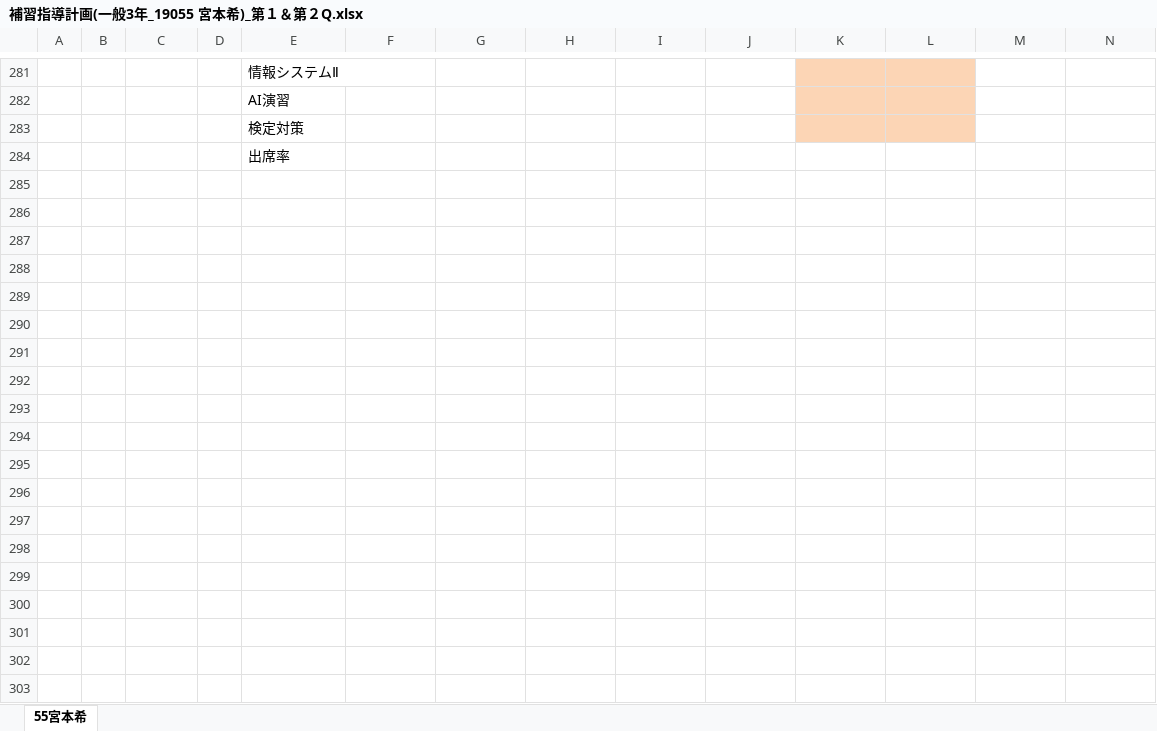
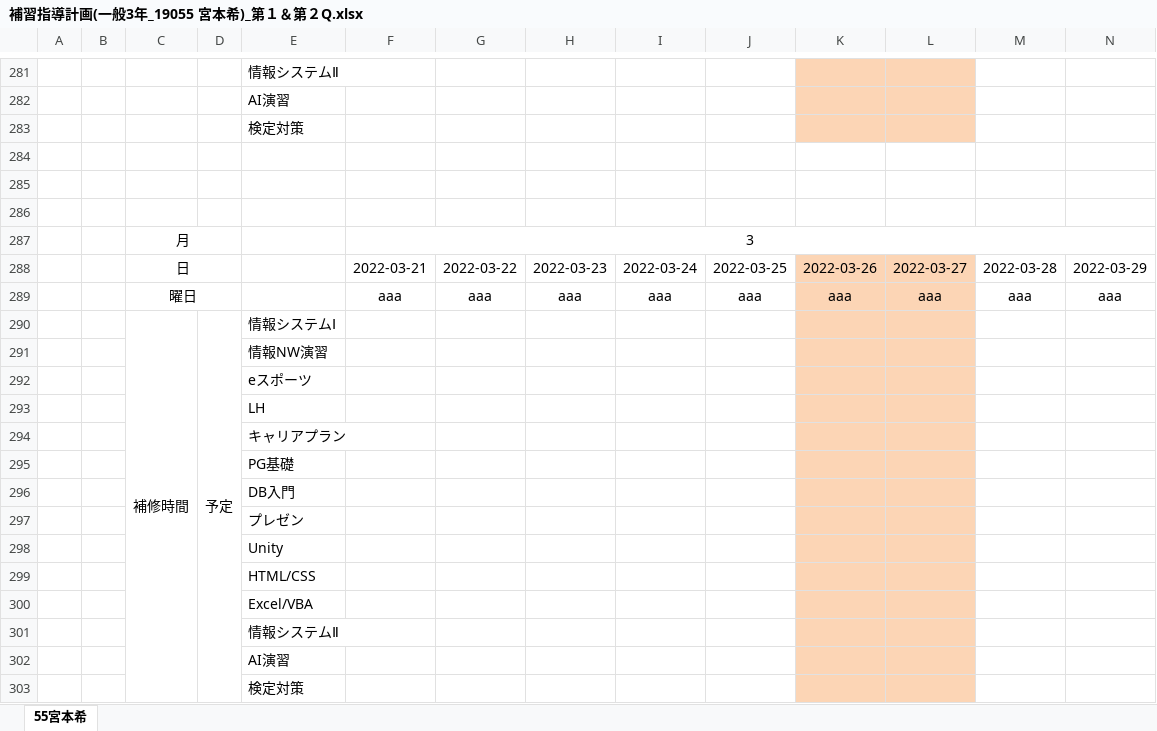
Before and after one commit to miyamoto6645/HOKOU, an Excel workbook: 補習指導計画(一般3年_19055 宮本希)_第１＆第２Q.xlsx, sheet 55宮本希, drawn as a sheet; only a part is shown, gaps mark what is left out; values as stored, in another font and other column widths than the file's, no borders; conditional formats not drawn; rows hold the shown columns only; the diff covers the shown part only; the diff names each change by its address in the sheet, - before the commit and + after, or states it on an @@ line.

```diff
--- a/補習指導計画(一般3年_19055 宮本希)_第１＆第２Q.xlsx (sheet 55宮本希)
+++ b/補習指導計画(一般3年_19055 宮本希)_第１＆第２Q.xlsx (sheet 55宮本希)
-E284: 出席率
+E284: (empty)
+row 285: (empty)
+row 286: (empty)
+row 287:  |  | 月 |  |  | 3
+row 288:  |  | 日 |  |  | 2022-03-21 | 2022-03-22 | 2022-03-23 | 2022-03-24 | 2022-03-25 | 2022-03-26 | 2022-03-27 | 2022-03-28 | 2022-03-29
+row 289:  |  | 曜日 |  |  | aaa | aaa | aaa | aaa | aaa | aaa | aaa | aaa | aaa
+row 290:  |  | 補修時間 | 予定 | 情報システムⅠ
+row 291:  |  |  |  | 情報NW演習
+row 292:  |  |  |  | eスポーツ
+row 293:  |  |  |  | LH
+row 294:  |  |  |  | キャリアプラン
+row 295:  |  |  |  | PG基礎
+row 296:  |  |  |  | DB入門
+row 297:  |  |  |  | プレゼン
+row 298:  |  |  |  | Unity
+row 299:  |  |  |  | HTML/CSS
@@ row 246 moved to row 300: Excel/VBA @@
@@ row 247 moved to row 301: 情報システムⅡ @@
@@ row 248 moved to row 302: AI演習 @@
+row 303:  |  |  |  | 検定対策
```
Also changed, not shown: 23 added rows, 6 removed rows, 66 edited cells and cell formats elsewhere in this sheet, formulas that keep their value.
